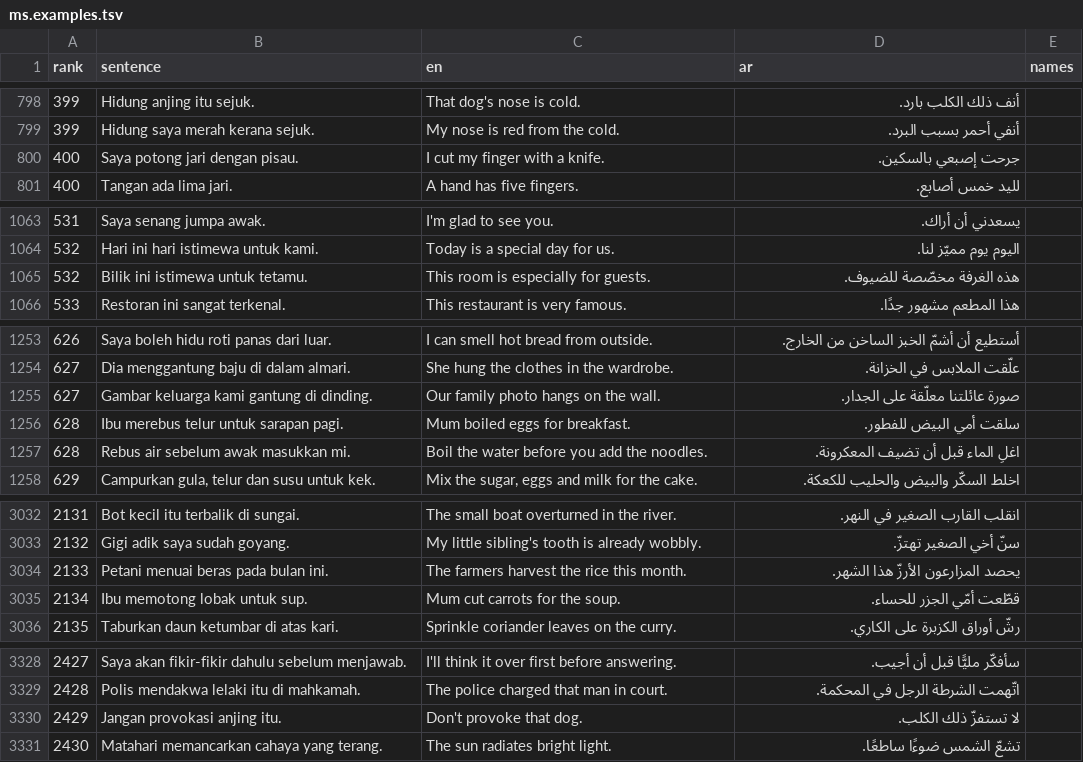
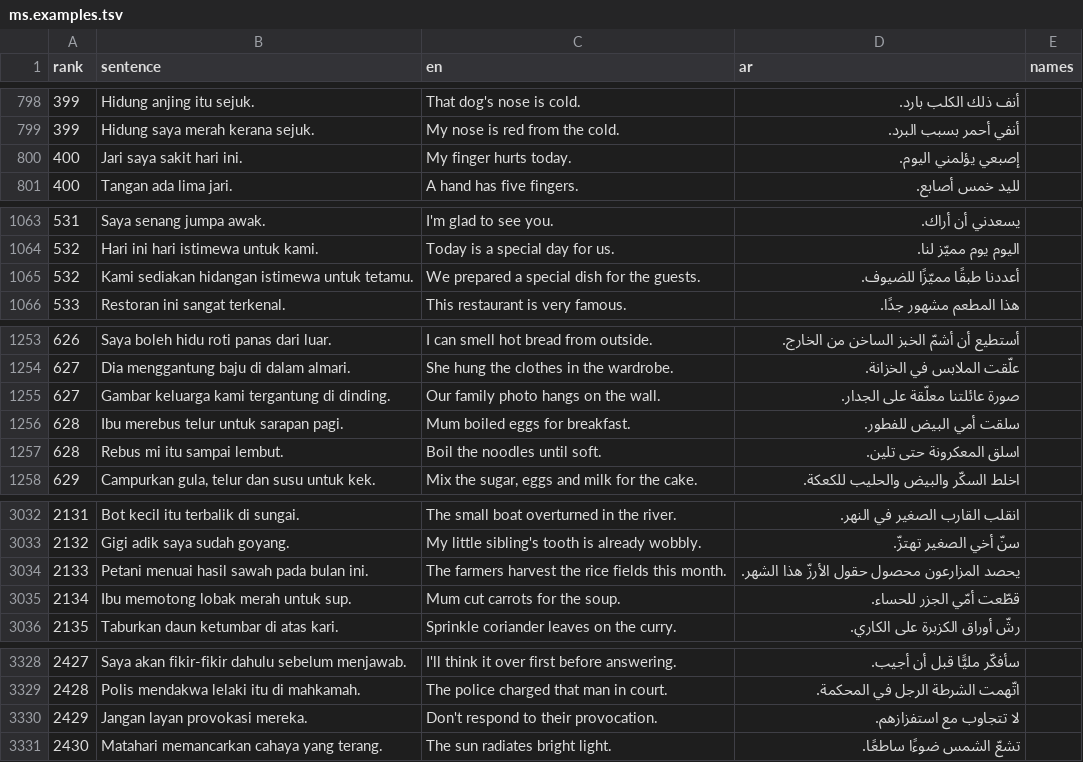
Before and after one commit to raedj/streamlit-example, a TSV file: polyglot-academy/content/wordlists/ms.examples.tsv, drawn as a sheet; only a part is shown, gaps mark what is left out; the diff covers the shown part only.

```diff
--- a/polyglot-academy/content/wordlists/ms.examples.tsv
+++ b/polyglot-academy/content/wordlists/ms.examples.tsv
@@ -799,3 +799,3 @@ rank	sentence	en	ar	names
 399	Hidung saya merah kerana sejuk.	My nose is red from the cold.	أنفي أحمر بسبب البرد.
-400	Saya potong jari dengan pisau.	I cut my finger with a knife.	جرحت إصبعي بالسكين.
+400	Jari saya sakit hari ini.	My finger hurts today.	إصبعي يؤلمني اليوم.
 400	Tangan ada lima jari.	A hand has five fingers.	لليد خمس أصابع.
@@ -1064,3 +1064,3 @@ rank	sentence	en	ar	names
 532	Hari ini hari istimewa untuk kami.	Today is a special day for us.	اليوم يوم مميّز لنا.
-532	Bilik ini istimewa untuk tetamu.	This room is especially for guests.	هذه الغرفة مخصّصة للضيوف.
+532	Kami sediakan hidangan istimewa untuk tetamu.	We prepared a special dish for the guests.	أعددنا طبقًا مميّزًا للضيوف.
 533	Restoran ini sangat terkenal.	This restaurant is very famous.	هذا المطعم مشهور جدًا.
@@ -1254,5 +1254,5 @@ rank	sentence	en	ar	names
 627	Dia menggantung baju di dalam almari.	She hung the clothes in the wardrobe.	علّقت الملابس في الخزانة.
-627	Gambar keluarga kami gantung di dinding.	Our family photo hangs on the wall.	صورة عائلتنا معلّقة على الجدار.
+627	Gambar keluarga kami tergantung di dinding.	Our family photo hangs on the wall.	صورة عائلتنا معلّقة على الجدار.
 628	Ibu merebus telur untuk sarapan pagi.	Mum boiled eggs for breakfast.	سلقت أمي البيض للفطور.
-628	Rebus air sebelum awak masukkan mi.	Boil the water before you add the noodles.	اغلِ الماء قبل أن تضيف المعكرونة.
+628	Rebus mi itu sampai lembut.	Boil the noodles until soft.	اسلق المعكرونة حتى تلين.
 629	Campurkan gula, telur dan susu untuk kek.	Mix the sugar, eggs and milk for the cake.	اخلط السكّر والبيض والحليب للكعكة.
@@ -3033,4 +3033,4 @@ rank	sentence	en	ar	names
 2132	Gigi adik saya sudah goyang.	My little sibling's tooth is already wobbly.	سنّ أخي الصغير تهتزّ.
-2133	Petani menuai beras pada bulan ini.	The farmers harvest the rice this month.	يحصد المزارعون الأرزّ هذا الشهر.
-2134	Ibu memotong lobak untuk sup.	Mum cut carrots for the soup.	قطّعت أمّي الجزر للحساء.
+2133	Petani menuai hasil sawah pada bulan ini.	The farmers harvest the rice fields this month.	يحصد المزارعون محصول حقول الأرزّ هذا الشهر.
+2134	Ibu memotong lobak merah untuk sup.	Mum cut carrots for the soup.	قطّعت أمّي الجزر للحساء.
 2135	Taburkan daun ketumbar di atas kari.	Sprinkle coriander leaves on the curry.	رشّ أوراق الكزبرة على الكاري.
@@ -3329,3 +3329,3 @@ rank	sentence	en	ar	names
 2428	Polis mendakwa lelaki itu di mahkamah.	The police charged that man in court.	اتّهمت الشرطة الرجل في المحكمة.
-2429	Jangan provokasi anjing itu.	Don't provoke that dog.	لا تستفزّ ذلك الكلب.
+2429	Jangan layan provokasi mereka.	Don't respond to their provocation.	لا تتجاوب مع استفزازهم.
 2430	Matahari memancarkan cahaya yang terang.	The sun radiates bright light.	تشعّ الشمس ضوءًا ساطعًا.
```
Also changed, not shown: 33 edited cells elsewhere in this file, polyglot-academy/content/wordlists/ms.words.tsv, 14 other files.
